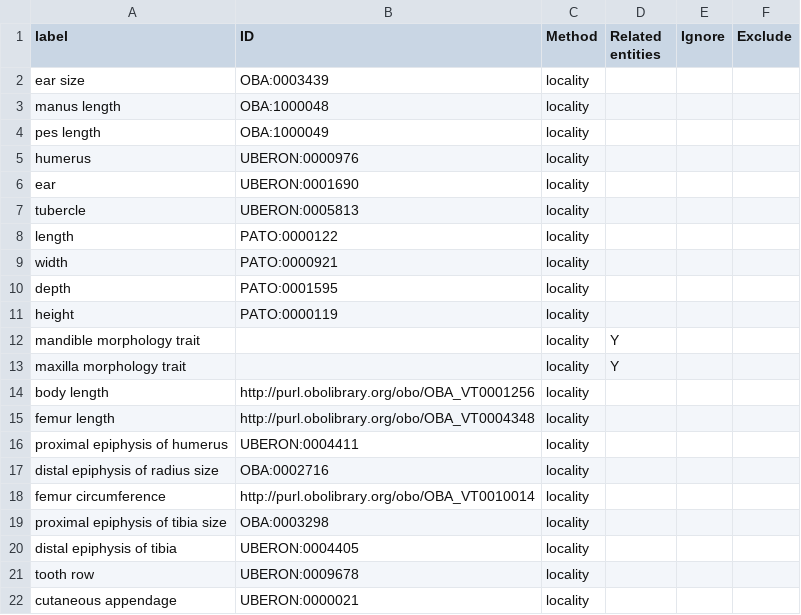
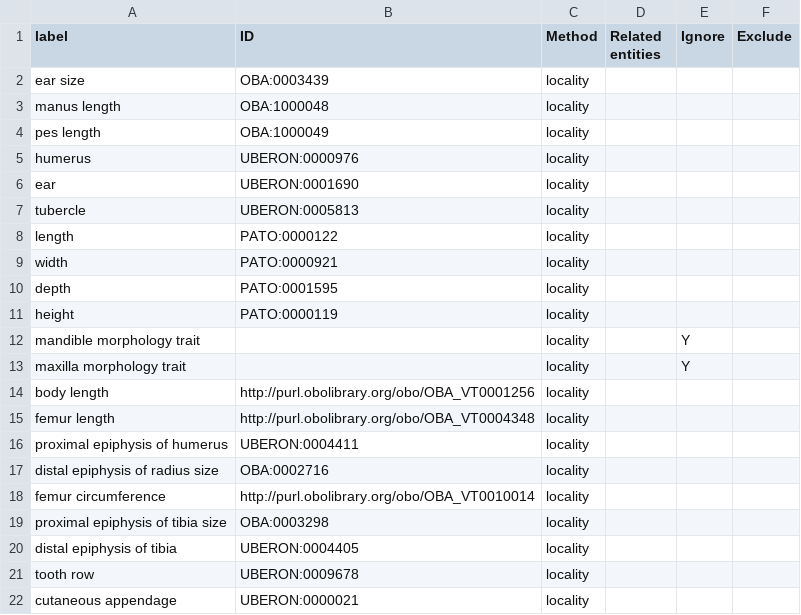
Before and after one commit to futres/fovt, a CSV file: src/imports/oba_fovt_entities.csv, drawn as a sheet.

Commit message:
update gitignore and oba imports

```diff
--- a/src/imports/oba_fovt_entities.csv
+++ b/src/imports/oba_fovt_entities.csv
@@ -11,4 +11,4 @@ depth,PATO:0001595,locality,,,
 height,PATO:0000119,locality,,,
-mandible morphology trait,,locality,Y,
-maxilla morphology trait,,locality,Y,
+mandible morphology trait,,locality,,Y,
+maxilla morphology trait,,locality,,Y,
 body length,http://purl.obolibrary.org/obo/OBA_VT0001256,locality,,,
```
Also changed, not shown: 1 other file.
